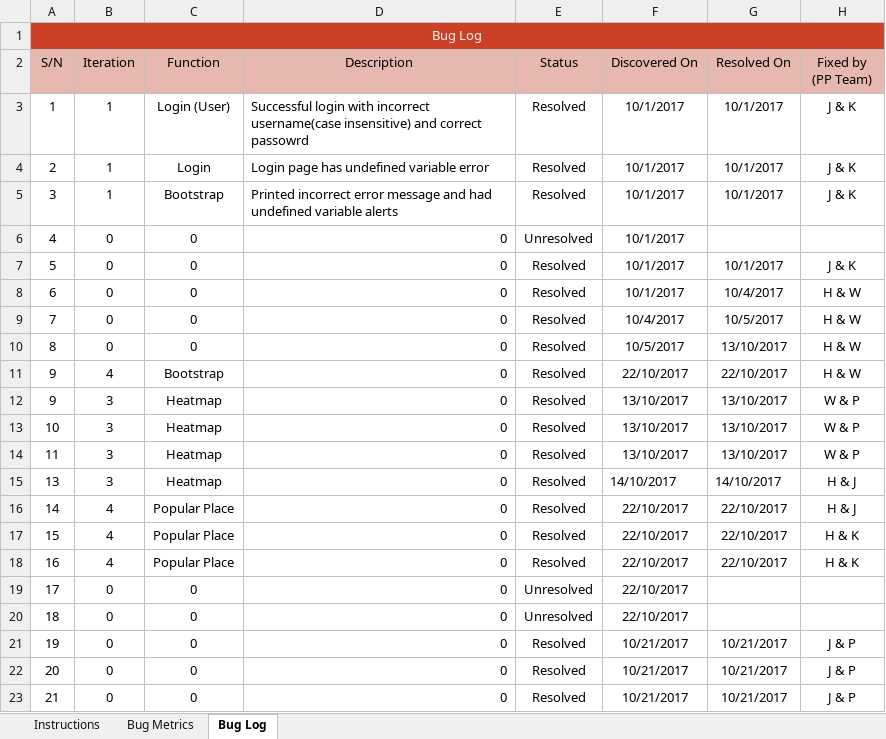
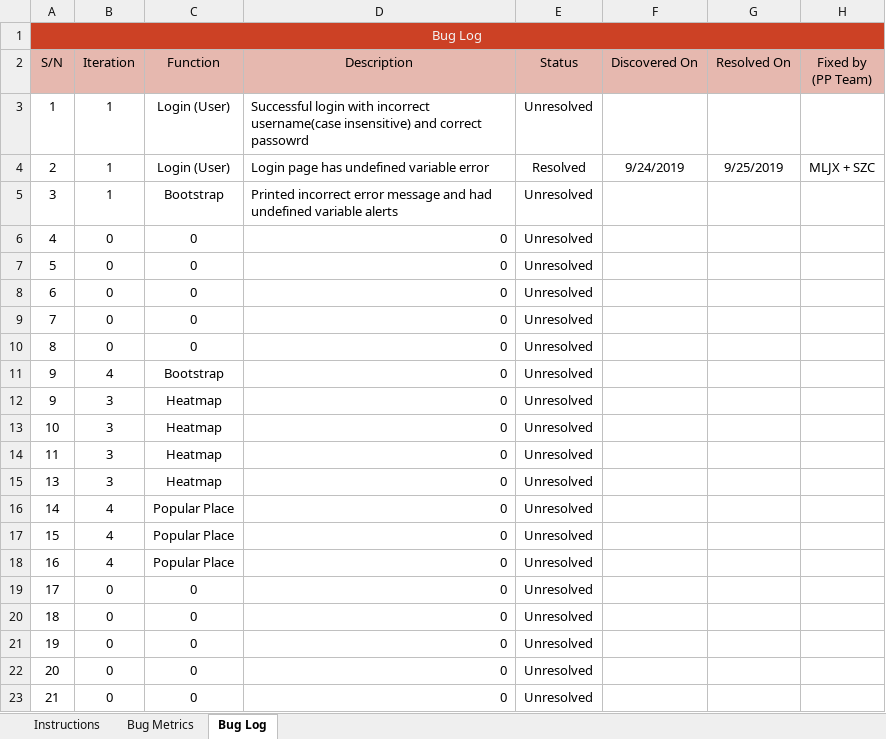
Before and after one commit to sebastianhkx/SPM-2019-Y2S1, an Excel workbook: metrics/Bm.xlsx, sheet Bug Log, drawn as a sheet; values as stored, in another font and other column widths than the file's, no borders; conditional formats not drawn; the diff names each change by its address in the sheet, - before the commit and + after, or states it on an @@ line.

```diff
--- a/metrics/Bm.xlsx (sheet Bug Log)
+++ b/metrics/Bm.xlsx (sheet Bug Log)
-E3 (Status): Resolved
+E3 (Status): Unresolved
-F3 (Discovered On): 10/1/2017
+F3 (Discovered On): (empty)
-G3 (Resolved On): 10/1/2017
+G3 (Resolved On): (empty)
-H3 (Fixed by (PP Team)): J & K
+H3 (Fixed by (PP Team)): (empty)
-C4 (Function): Login
+C4 (Function): Login (User)
-F4 (Discovered On): 10/1/2017
+F4 (Discovered On): 9/24/2019
-G4 (Resolved On): 10/1/2017
+G4 (Resolved On): 9/25/2019
-H4 (Fixed by (PP Team)): J & K
+H4 (Fixed by (PP Team)): MLJX + SZC
-E5 (Status): Resolved
+E5 (Status): Unresolved
-F5:F8 (Discovered On): 10/1/2017
+F5:F8 (Discovered On): (empty)
-G5 (Resolved On): 10/1/2017
+G5 (Resolved On): (empty)
-H5 (Fixed by (PP Team)): J & K
+H5 (Fixed by (PP Team)): (empty)
-E7:E18 (Status): Resolved
+E7:E18 (Status): Unresolved
-G7 (Resolved On): 10/1/2017
+G7 (Resolved On): (empty)
-H7 (Fixed by (PP Team)): J & K
+H7 (Fixed by (PP Team)): (empty)
-G8 (Resolved On): 10/4/2017
+G8 (Resolved On): (empty)
-H8:H11 (Fixed by (PP Team)): H & W
+H8:H11 (Fixed by (PP Team)): (empty)
-F9 (Discovered On): 10/4/2017
+F9 (Discovered On): (empty)
-G9 (Resolved On): 10/5/2017
+G9 (Resolved On): (empty)
-F10 (Discovered On): 10/5/2017
+F10 (Discovered On): (empty)
-G10 (Resolved On): 13/10/2017
+G10 (Resolved On): (empty)
-F11 (Discovered On): 22/10/2017
+F11 (Discovered On): (empty)
-G11 (Resolved On): 22/10/2017
+G11 (Resolved On): (empty)
-F12:F14 (Discovered On): 13/10/2017
+F12:F14 (Discovered On): (empty)
-G12:G14 (Resolved On): 13/10/2017
+G12:G14 (Resolved On): (empty)
-H12:H14 (Fixed by (PP Team)): W & P
+H12:H14 (Fixed by (PP Team)): (empty)
-F15 (Discovered On): 14/10/2017
+F15 (Discovered On): (empty)
-G15 (Resolved On): 14/10/2017
+G15 (Resolved On): (empty)
-H15:H16 (Fixed by (PP Team)): H & J
+H15:H16 (Fixed by (PP Team)): (empty)
-F16:F20 (Discovered On): 22/10/2017
+F16:F20 (Discovered On): (empty)
-G16:G18 (Resolved On): 22/10/2017
+G16:G18 (Resolved On): (empty)
-H17:H18 (Fixed by (PP Team)): H & K
+H17:H18 (Fixed by (PP Team)): (empty)
-E21:E23 (Status): Resolved
+E21:E23 (Status): Unresolved
-F21:F23 (Discovered On): 10/21/2017
+F21:F23 (Discovered On): (empty)
-G21:G23 (Resolved On): 10/21/2017
+G21:G23 (Resolved On): (empty)
-H21:H23 (Fixed by (PP Team)): J & P
+H21:H23 (Fixed by (PP Team)): (empty)
```
Also changed, not shown: sheet Bug Metrics, 4 other files.
